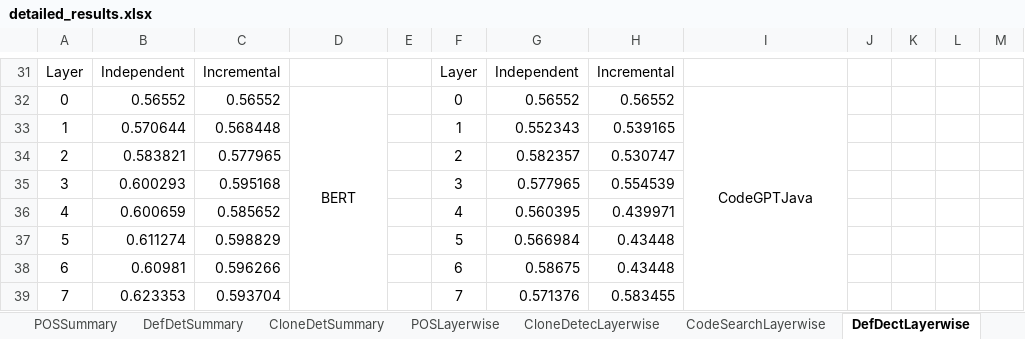
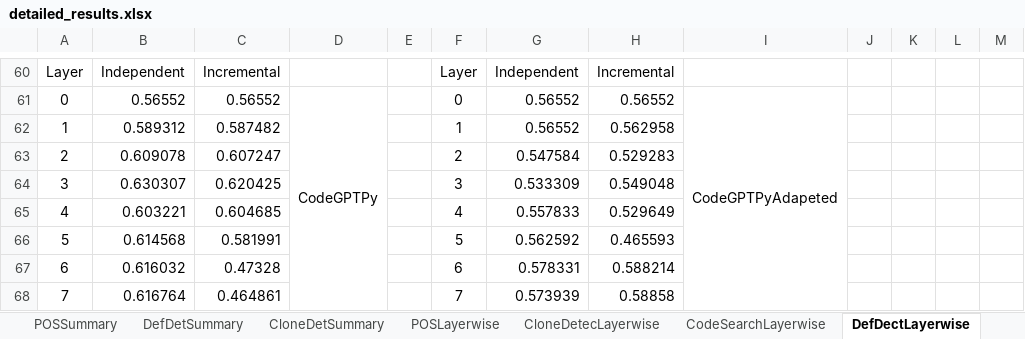
Before and after one commit to Superhzf/interpretability-of-source-code-transformers, an Excel workbook: POS Code/Experiments/attachments/detailed_results.xlsx, sheet DefDectLayerwise, drawn as a sheet; only a part is shown, gaps mark what is left out; values as stored, in another font and other column widths than the file's, no borders; charts and pictures not drawn; addresses are those after the commit; the diff covers the shown part only; the diff names each change by its address in the sheet, - before the commit and + after, or states it on an @@ line.

Commit message:
type: feat Save the excel report

```diff
--- a/POS Code/Experiments/attachments/detailed_results.xlsx (sheet DefDectLayerwise)
+++ b/POS Code/Experiments/attachments/detailed_results.xlsx (sheet DefDectLayerwise)
-D61: BERT
+D61: CodeGPTPy
-I61: CodeGPTJava
+I61: CodeGPTPyAdapeted
-B62: 0.570644
+B62: 0.589312
-C62: 0.568448
+C62: 0.587482
-G62: 0.552343
+G62: 0.56552
-H62: 0.539165
+H62: 0.562958
-B63: 0.583821
+B63: 0.609078
-C63: 0.577965
+C63: 0.607247
-G63: 0.582357
+G63: 0.547584
-H63: 0.530747
+H63: 0.529283
-B64: 0.600293
+B64: 0.630307
-C64: 0.595168
+C64: 0.620425
-G64: 0.577965
+G64: 0.533309
-H64: 0.554539
+H64: 0.549048
-B65: 0.600659
+B65: 0.603221
-C65: 0.585652
+C65: 0.604685
-G65: 0.560395
+G65: 0.557833
-H65: 0.439971
+H65: 0.529649
-B66: 0.611274
+B66: 0.614568
-C66: 0.598829
+C66: 0.581991
-G66: 0.566984
+G66: 0.562592
-H66: 0.43448
+H66: 0.465593
-B67: 0.60981
+B67: 0.616032
-C67: 0.596266
+C67: 0.47328
-G67: 0.58675
+G67: 0.578331
-H67: 0.43448
+H67: 0.588214
-B68: 0.623353
+B68: 0.616764
-C68: 0.593704
+C68: 0.464861
-G68: 0.571376
+G68: 0.573939
-H68: 0.583455
+H68: 0.58858
```
Also changed, not shown: 29 added rows and 20 edited cells elsewhere in this sheet, charts or pictures.
